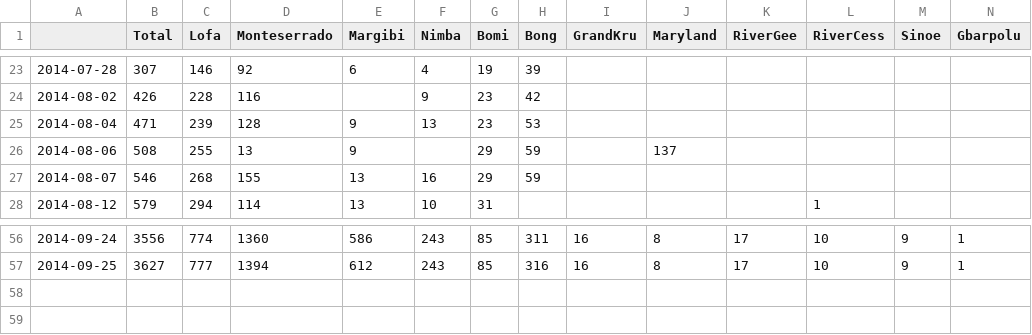
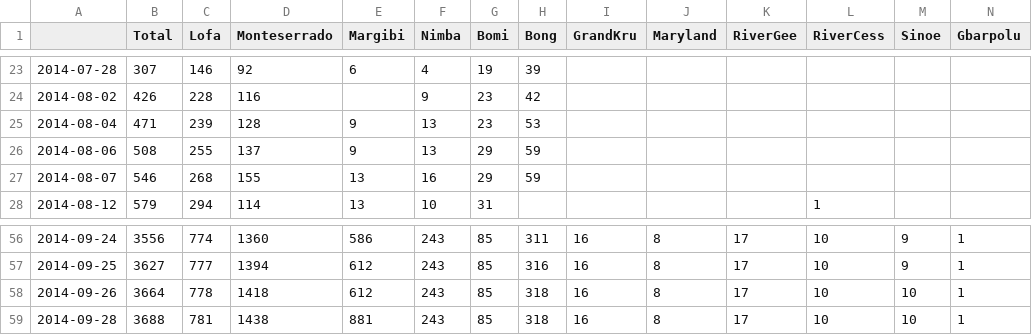
Before and after one commit to Sarthak07/ZEBOV-2013-WAfrica-data, a CSV file: summary.LBR.csv, drawn as a sheet; only a part is shown, gaps mark what is left out; rows hold the shown columns only; the diff names each change by its address in the sheet, - before the commit and + after, or states it on an @@ line.

```diff
--- a/summary.LBR.csv
+++ b/summary.LBR.csv
-D26 (Monteserrado): 13
+D26 (Monteserrado): 137
-F26 (Nimba): (empty)
+F26 (Nimba): 13
-J26 (Maryland): 137
+J26 (Maryland): (empty)
+row 58: 2014-09-26 | 3664 | 778 | 1418 | 612 | 243 | 85 | 318 | 16 | 8 | 17 | 10 | 10 | 1
+row 59: 2014-09-28 | 3688 | 781 | 1438 | 881 | 243 | 85 | 318 | 16 | 8 | 17 | 10 | 10 | 1
```
Also changed, not shown: summary.GIN.csv, summary.SLE.csv, 2 other files.
